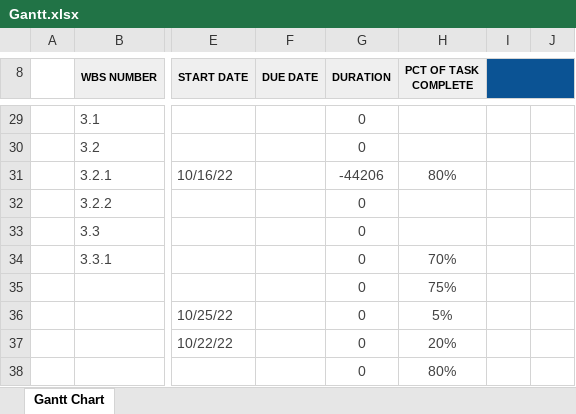
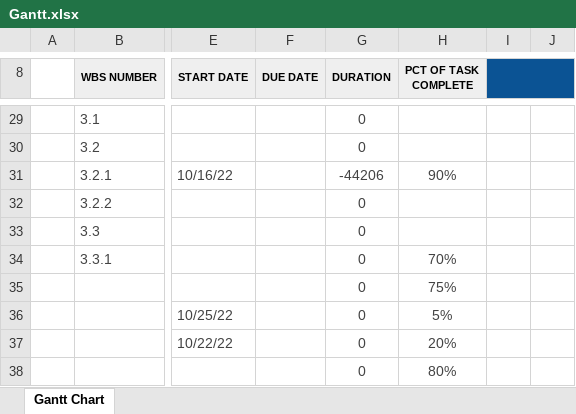
Before and after one commit to michaelp2464/CPS353-01-Moon-Game, an Excel workbook: docs/gantt/Gantt.xlsx, sheet Gantt Chart, drawn as a sheet; only a part is shown, gaps mark what is left out; values as stored, in another font and other column widths than the file's, no borders; conditional formats not drawn; the diff names each change by its address in the sheet, - before the commit and + after, or states it on an @@ line.

```diff
--- a/docs/gantt/Gantt.xlsx (sheet Gantt Chart)
+++ b/docs/gantt/Gantt.xlsx (sheet Gantt Chart)
-H31 (PCT OF TASK COMPLETE): 80%
+H31 (PCT OF TASK COMPLETE): 90%
```
Also changed, not shown: 24 other files.
